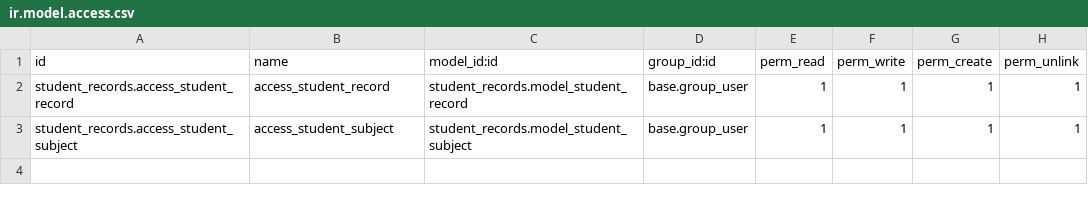
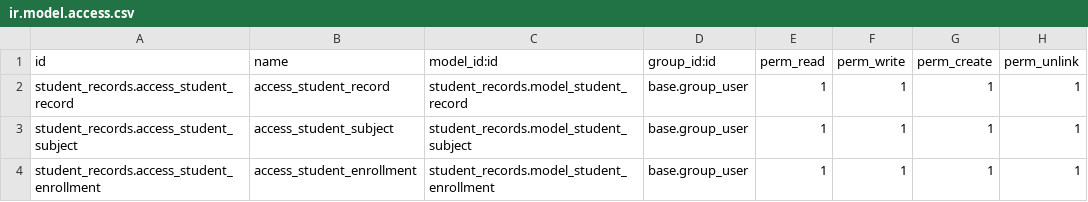
Before and after one commit to D4ynx/odoo-projects, a CSV file: student_records/security/ir.model.access.csv, drawn as a sheet.

```diff
--- a/student_records/security/ir.model.access.csv
+++ b/student_records/security/ir.model.access.csv
@@ -3 +3,2 @@ student_records.access_student_record,access_student_record,student_records.mode
 student_records.access_student_subject,access_student_subject,student_records.model_student_subject,base.group_user,1,1,1,1
+student_records.access_student_enrollment,access_student_enrollment,student_records.model_student_enrollment,base.group_user,1,1,1,1
```
Also changed, not shown: 7 other files.
